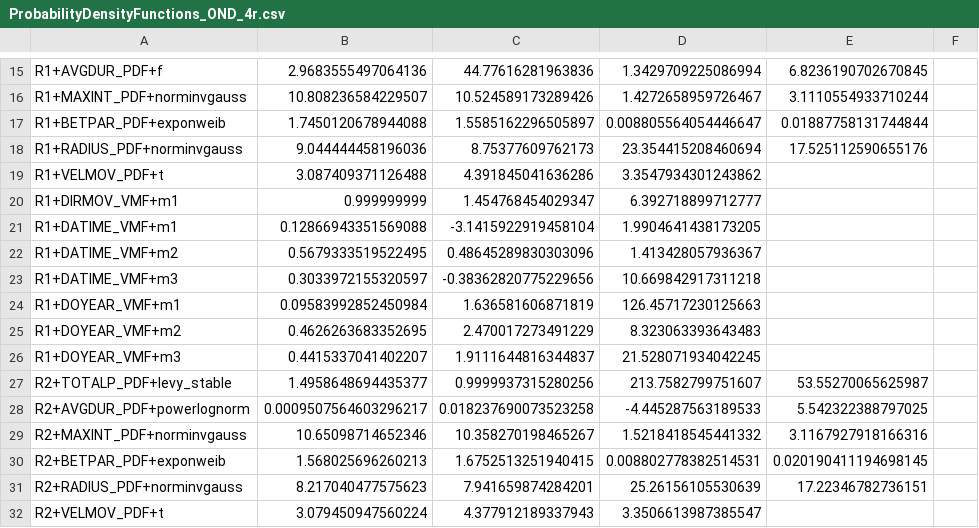
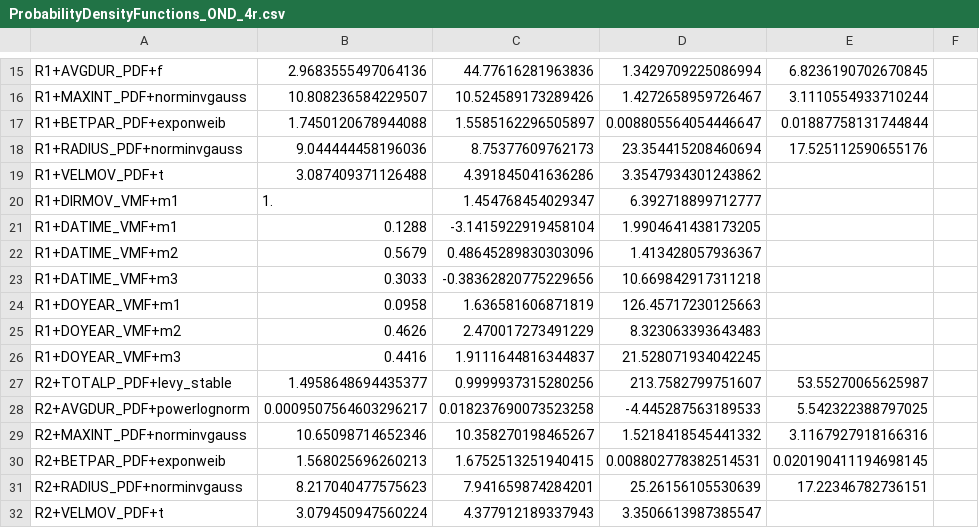
Before and after one commit to feliperiosg/STORM3, a CSV file: model_input/ProbabilityDensityFunctions_OND_4r.csv, drawn as a sheet; only a part is shown, gaps mark what is left out; the diff covers the shown part only.

```diff
--- a/model_input/ProbabilityDensityFunctions_OND_4r.csv
+++ b/model_input/ProbabilityDensityFunctions_OND_4r.csv
@@ -19,9 +19,9 @@ R1+RADIUS_PDF+norminvgauss,9.044444458196036,8.75377609762173,23.354415208460694
 R1+VELMOV_PDF+t,3.087409371126488,4.391845041636286,3.3547934301243862
-R1+DIRMOV_VMF+m1,0.999999999,1.454768454029347,6.392718899712777
-R1+DATIME_VMF+m1,0.12866943351569088,-3.1415922919458104,1.9904641438173205
-R1+DATIME_VMF+m2,0.5679333519522495,0.48645289830303096,1.413428057936367
-R1+DATIME_VMF+m3,0.3033972155320597,-0.38362820775229656,10.669842917311218
-R1+DOYEAR_VMF+m1,0.09583992852450984,1.636581606871819,126.45717230125663
-R1+DOYEAR_VMF+m2,0.4626263683352695,2.470017273491229,8.323063393643483
-R1+DOYEAR_VMF+m3,0.4415337041402207,1.9111644816344837,21.528071934042245
+R1+DIRMOV_VMF+m1,1.,1.454768454029347,6.392718899712777
+R1+DATIME_VMF+m1,0.1288,-3.1415922919458104,1.9904641438173205
+R1+DATIME_VMF+m2,0.5679,0.48645289830303096,1.413428057936367
+R1+DATIME_VMF+m3,0.3033,-0.38362820775229656,10.669842917311218
+R1+DOYEAR_VMF+m1,0.0958,1.636581606871819,126.45717230125663
+R1+DOYEAR_VMF+m2,0.4626,2.470017273491229,8.323063393643483
+R1+DOYEAR_VMF+m3,0.4416,1.9111644816344837,21.528071934042245
 R2+TOTALP_PDF+levy_stable,1.4958648694435377,0.9999937315280256,213.7582799751607,53.55270065625987
```
Also changed, not shown: 4 removed rows and 22 edited cells elsewhere in this file, 13 other files.
